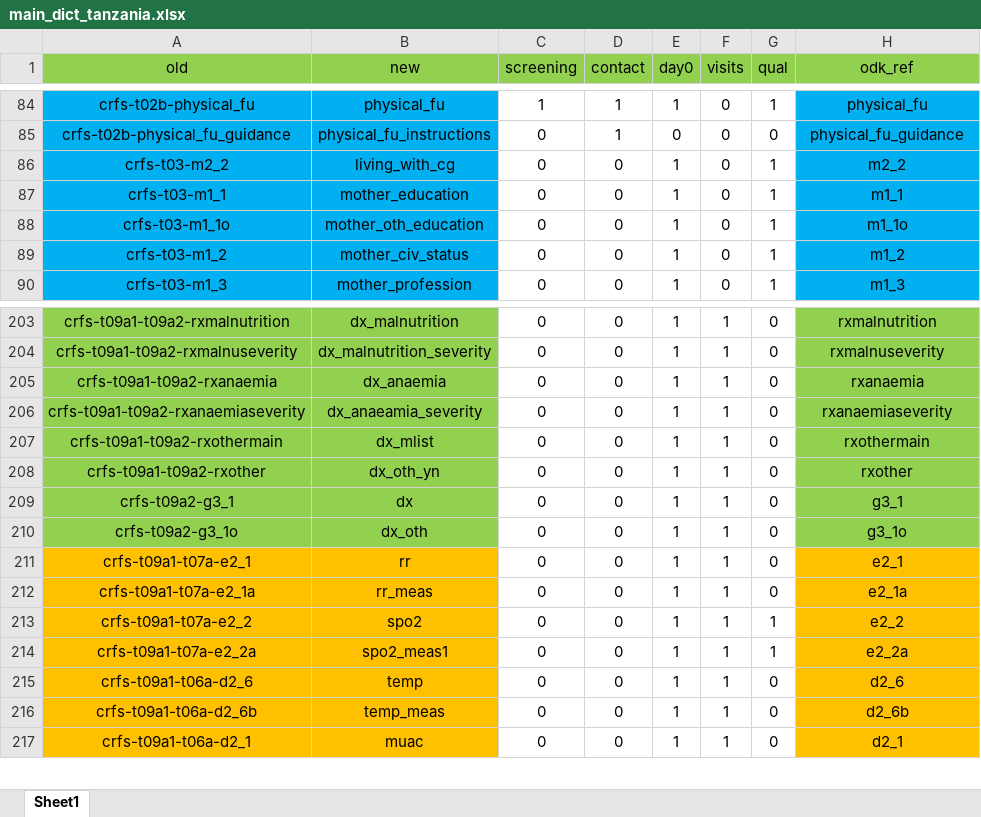
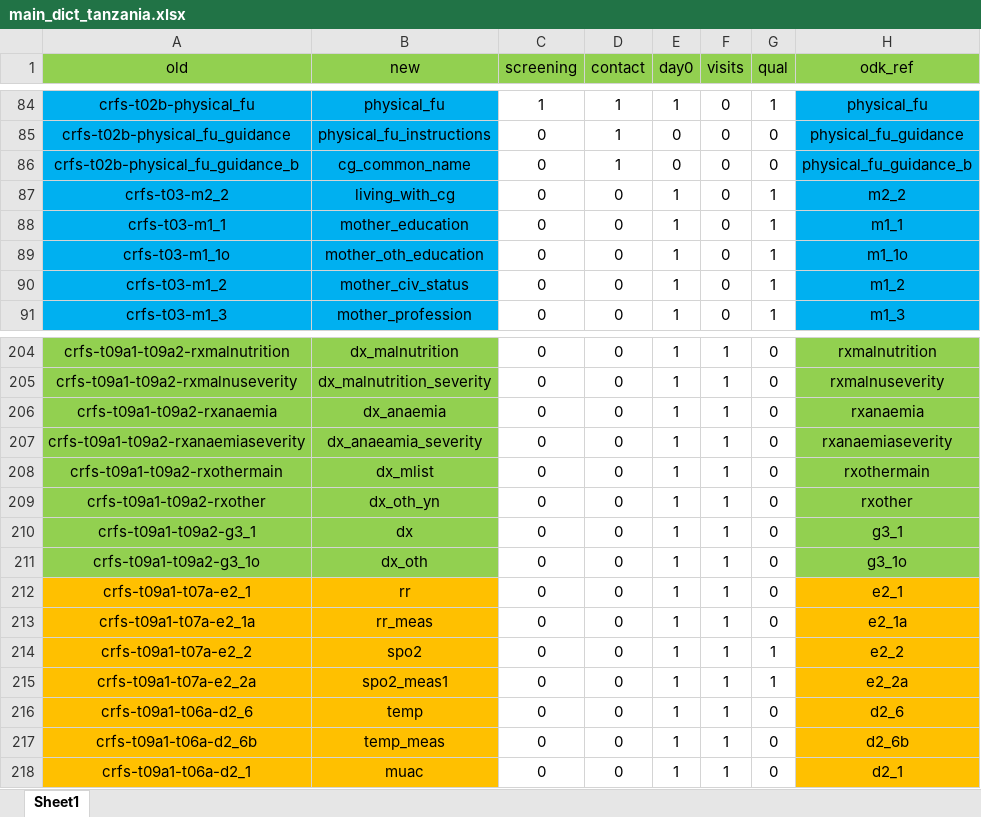
Before and after one commit to SwissTPH/timci, an Excel workbook: inst/extdata/main_dict_tanzania.xlsx, sheet Sheet1, drawn as a sheet; only a part is shown, gaps mark what is left out; values as stored, in another font and other column widths than the file's, no borders; addresses are those after the commit; the diff names each change by its address in the sheet, - before the commit and + after, or states it on an @@ line.

Commit message:
Update dictionary for Tanzania

```diff
--- a/inst/extdata/main_dict_tanzania.xlsx (sheet Sheet1)
+++ b/inst/extdata/main_dict_tanzania.xlsx (sheet Sheet1)
+row 86: crfs-t02b-physical_fu_guidance_b | cg_common_name | 0 | 1 | 0 | 0 | 0 | physical_fu_guidance_b
-A210 (old): crfs-t09a2-g3_1
+A210 (old): crfs-t09a1-t09a2-g3_1
-A211 (old): crfs-t09a2-g3_1o
+A211 (old): crfs-t09a1-t09a2-g3_1o
```
